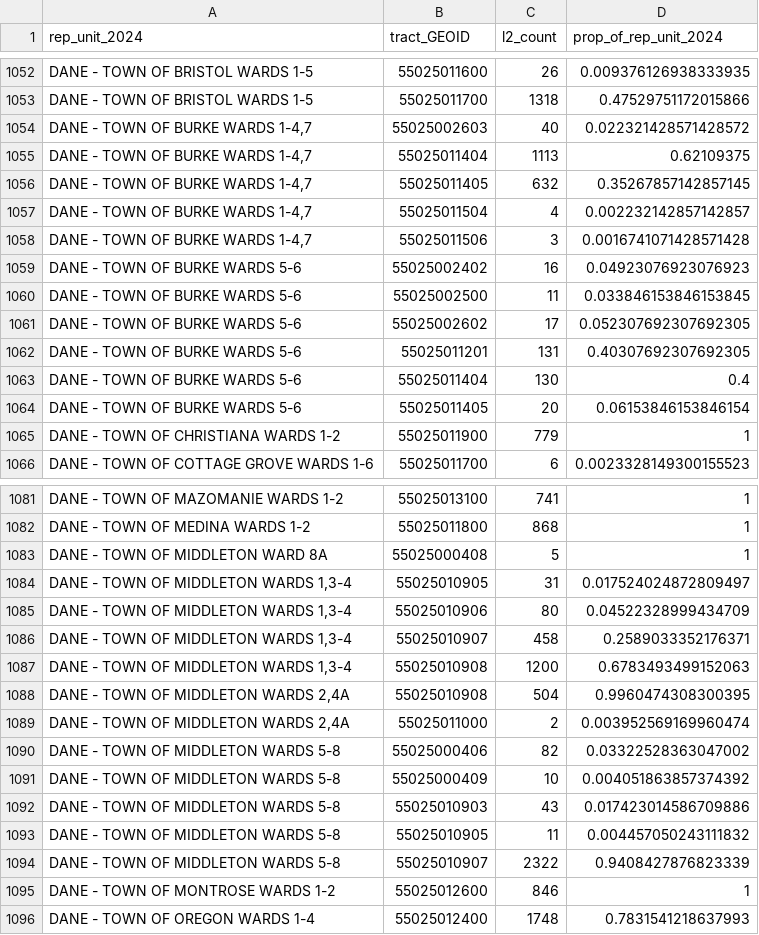
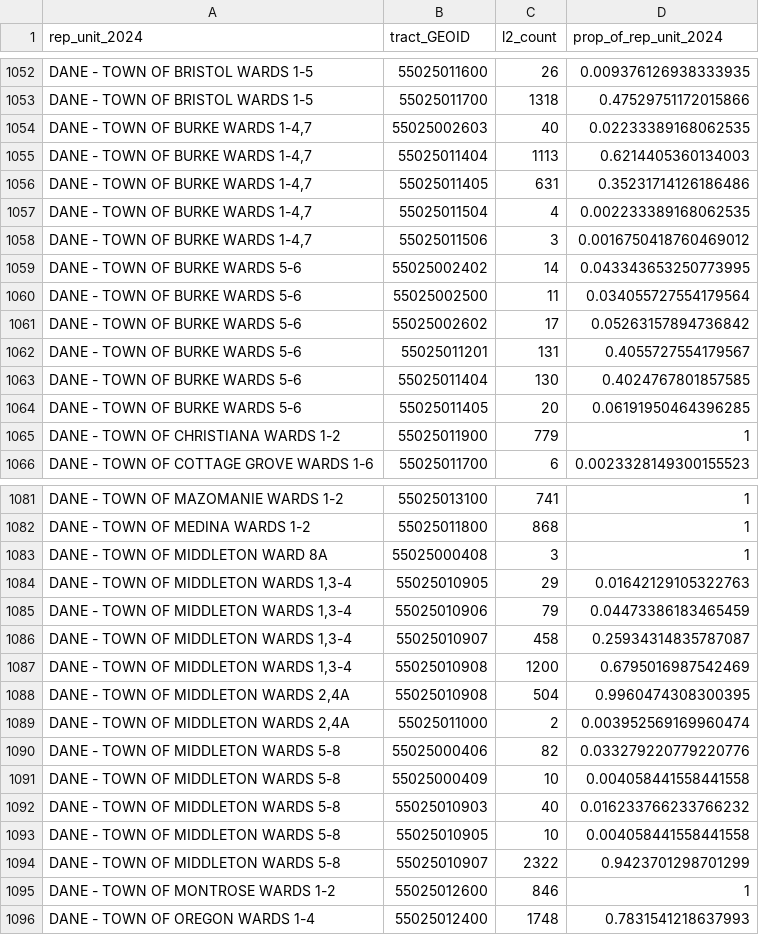
Before and after one commit to jdjohn215/wisc-election-night-data, a CSV file: 2024-nov/rep-unit-polygons/rep-units-2024_to_tracts-cw.csv, drawn as a sheet; only a part is shown, gaps mark what is left out; the diff covers the shown part only.

```diff
--- a/2024-nov/rep-unit-polygons/rep-units-2024_to_tracts-cw.csv
+++ b/2024-nov/rep-unit-polygons/rep-units-2024_to_tracts-cw.csv
@@ -1053,13 +1053,13 @@ DANE - TOWN OF BRISTOL WARDS 1-5,55025011600,26,0.009376126938333935
 DANE - TOWN OF BRISTOL WARDS 1-5,55025011700,1318,0.47529751172015866
-"DANE - TOWN OF BURKE WARDS 1-4,7",55025002603,40,0.022321428571428572
-"DANE - TOWN OF BURKE WARDS 1-4,7",55025011404,1113,0.62109375
-"DANE - TOWN OF BURKE WARDS 1-4,7",55025011405,632,0.35267857142857145
-"DANE - TOWN OF BURKE WARDS 1-4,7",55025011504,4,0.002232142857142857
-"DANE - TOWN OF BURKE WARDS 1-4,7",55025011506,3,0.0016741071428571428
-DANE - TOWN OF BURKE WARDS 5-6,55025002402,16,0.04923076923076923
-DANE - TOWN OF BURKE WARDS 5-6,55025002500,11,0.033846153846153845
-DANE - TOWN OF BURKE WARDS 5-6,55025002602,17,0.052307692307692305
-DANE - TOWN OF BURKE WARDS 5-6,55025011201,131,0.40307692307692305
-DANE - TOWN OF BURKE WARDS 5-6,55025011404,130,0.4
-DANE - TOWN OF BURKE WARDS 5-6,55025011405,20,0.06153846153846154
+"DANE - TOWN OF BURKE WARDS 1-4,7",55025002603,40,0.02233389168062535
+"DANE - TOWN OF BURKE WARDS 1-4,7",55025011404,1113,0.6214405360134003
+"DANE - TOWN OF BURKE WARDS 1-4,7",55025011405,631,0.35231714126186486
+"DANE - TOWN OF BURKE WARDS 1-4,7",55025011504,4,0.002233389168062535
+"DANE - TOWN OF BURKE WARDS 1-4,7",55025011506,3,0.0016750418760469012
+DANE - TOWN OF BURKE WARDS 5-6,55025002402,14,0.043343653250773995
+DANE - TOWN OF BURKE WARDS 5-6,55025002500,11,0.034055727554179564
+DANE - TOWN OF BURKE WARDS 5-6,55025002602,17,0.05263157894736842
+DANE - TOWN OF BURKE WARDS 5-6,55025011201,131,0.4055727554179567
+DANE - TOWN OF BURKE WARDS 5-6,55025011404,130,0.4024767801857585
+DANE - TOWN OF BURKE WARDS 5-6,55025011405,20,0.06191950464396285
 DANE - TOWN OF CHRISTIANA WARDS 1-2,55025011900,779,1
@@ -1082,14 +1082,14 @@ DANE - TOWN OF MAZOMANIE WARDS 1-2,55025013100,741,1
 DANE - TOWN OF MEDINA WARDS 1-2,55025011800,868,1
-DANE - TOWN OF MIDDLETON WARD 8A,55025000408,5,1
-"DANE - TOWN OF MIDDLETON WARDS 1,3-4",55025010905,31,0.017524024872809497
-"DANE - TOWN OF MIDDLETON WARDS 1,3-4",55025010906,80,0.04522328999434709
-"DANE - TOWN OF MIDDLETON WARDS 1,3-4",55025010907,458,0.2589033352176371
-"DANE - TOWN OF MIDDLETON WARDS 1,3-4",55025010908,1200,0.6783493499152063
+DANE - TOWN OF MIDDLETON WARD 8A,55025000408,3,1
+"DANE - TOWN OF MIDDLETON WARDS 1,3-4",55025010905,29,0.01642129105322763
+"DANE - TOWN OF MIDDLETON WARDS 1,3-4",55025010906,79,0.04473386183465459
+"DANE - TOWN OF MIDDLETON WARDS 1,3-4",55025010907,458,0.25934314835787087
+"DANE - TOWN OF MIDDLETON WARDS 1,3-4",55025010908,1200,0.6795016987542469
 "DANE - TOWN OF MIDDLETON WARDS 2,4A",55025010908,504,0.9960474308300395
 "DANE - TOWN OF MIDDLETON WARDS 2,4A",55025011000,2,0.003952569169960474
-DANE - TOWN OF MIDDLETON WARDS 5-8,55025000406,82,0.03322528363047002
-DANE - TOWN OF MIDDLETON WARDS 5-8,55025000409,10,0.004051863857374392
-DANE - TOWN OF MIDDLETON WARDS 5-8,55025010903,43,0.017423014586709886
-DANE - TOWN OF MIDDLETON WARDS 5-8,55025010905,11,0.004457050243111832
-DANE - TOWN OF MIDDLETON WARDS 5-8,55025010907,2322,0.9408427876823339
+DANE - TOWN OF MIDDLETON WARDS 5-8,55025000406,82,0.033279220779220776
+DANE - TOWN OF MIDDLETON WARDS 5-8,55025000409,10,0.004058441558441558
+DANE - TOWN OF MIDDLETON WARDS 5-8,55025010903,40,0.016233766233766232
+DANE - TOWN OF MIDDLETON WARDS 5-8,55025010905,10,0.004058441558441558
+DANE - TOWN OF MIDDLETON WARDS 5-8,55025010907,2322,0.9423701298701299
 DANE - TOWN OF MONTROSE WARDS 1-2,55025012600,846,1
```
Also changed, not shown: 10 edited cells elsewhere in this file, 3 other files.
